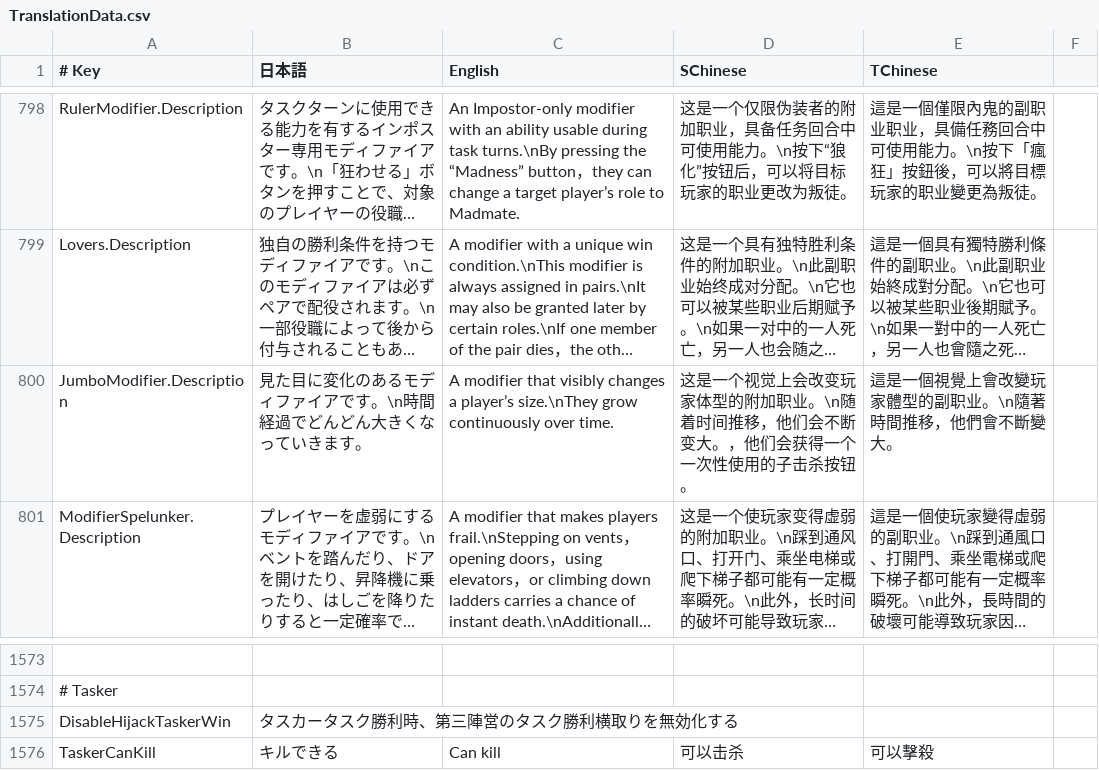
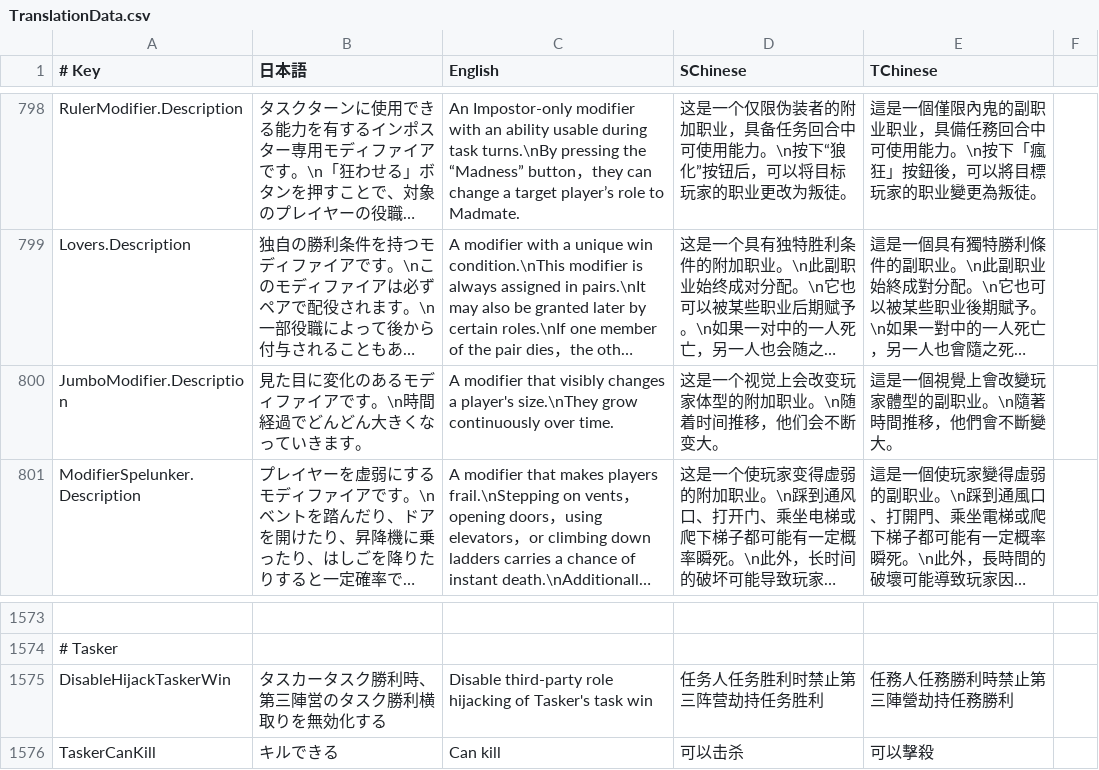
Before and after one commit to SuperNewRoles/SuperNewRoles, a CSV file: SuperNewRoles/Resources/TranslationData.csv, drawn as a sheet; only a part is shown, gaps mark what is left out; long unchanged cells end in …; the diff names each change by its address in the sheet, - before the commit and + after, or states it on an @@ line.

```diff
--- a/SuperNewRoles/Resources/TranslationData.csv
+++ b/SuperNewRoles/Resources/TranslationData.csv
-C800 (English): …changes a player’s size.\nThey grow…
+C800 (English): …changes a player's size.\nThey grow…
-D800 (SChinese): …断变大。，他们会获得一个一次性使用的子击杀按钮。
+D800 (SChinese): …断变大。
-C1575 (English): (empty)
+C1575 (English): Disable third-party role hijacking of Tasker's task win
-D1575 (SChinese): (empty)
+D1575 (SChinese): 任务人任务胜利时禁止第三阵营劫持任务胜利
-E1575 (TChinese): (empty)
+E1575 (TChinese): 任務人任務勝利時禁止第三陣營劫持任務勝利
```
Also changed, not shown: 3 other files.
